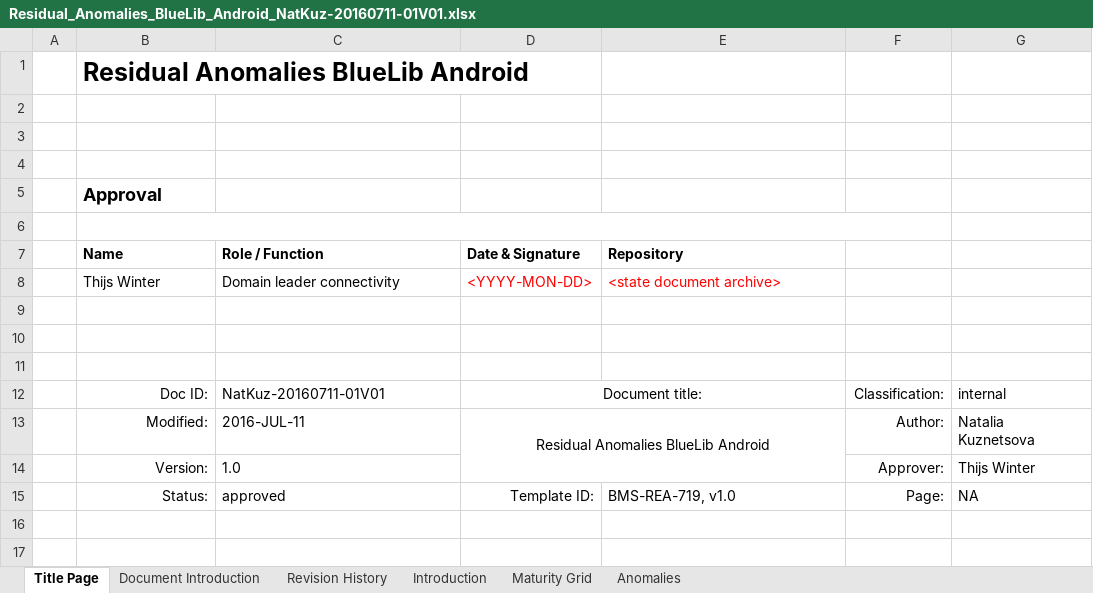
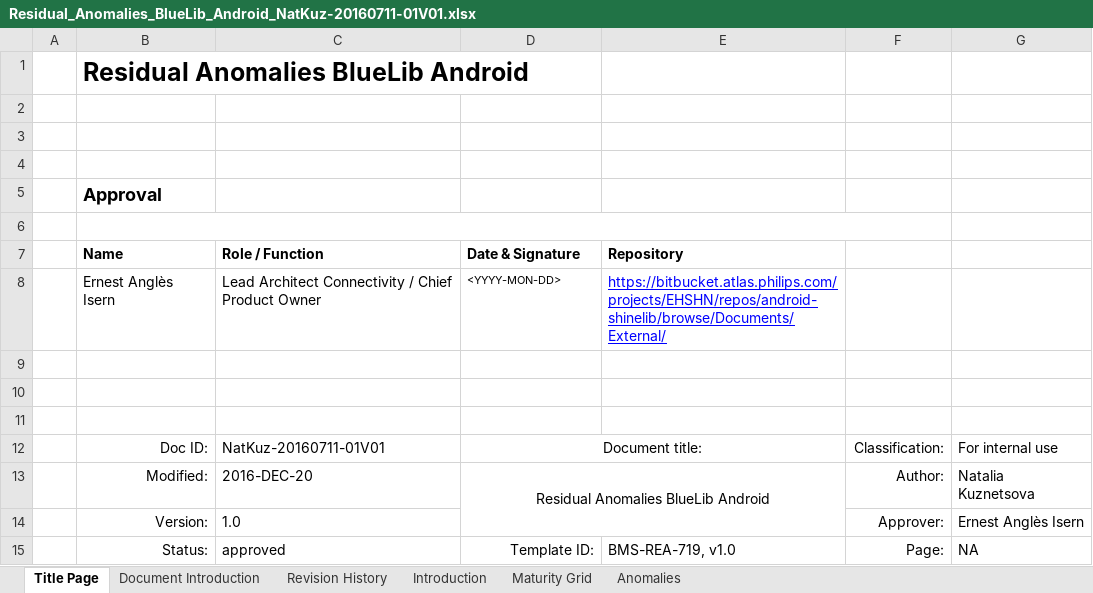
Before and after one commit to rahul2008/mobile-plf-android, an Excel workbook: Documents/External/Residual_Anomalies_BlueLib_Android_NatKuz-20160711-01V01.xlsx, sheet Title Page, drawn as a sheet; values as stored, in another font and other column widths than the file's, no borders; charts and pictures not drawn; removed rows and columns are numbered as before the commit, all else as after; the diff names each change by its address in the sheet, - before the commit and + after, or states it on an @@ line.

Commit message:
finalizing formal review of residual anomalies doc

```diff
--- a/Documents/External/Residual_Anomalies_BlueLib_Android_NatKuz-20160711-01V01.xlsx (sheet Title Page)
+++ b/Documents/External/Residual_Anomalies_BlueLib_Android_NatKuz-20160711-01V01.xlsx (sheet Title Page)
-row 8:  | Thijs Winter | Domain leader connectivity | <YYYY-MON-DD> | <state document archive>
+row 8:  | Ernest Anglès Isern | Lead Architect Connectivity / Chief Product Owner | <YYYY-MON-DD> | https://bitbucket.atlas.philips.com/projects/EHSHN/repos/android-shinelib/browse/Documents/External/
-G12: internal
+G12: For internal use
-C13 (Role / Function): 2016-JUL-11
+C13 (Role / Function): 2016-DEC-20
-G14: Thijs Winter
+G14: Ernest Anglès Isern
```
Also changed, not shown: 1 other file.
